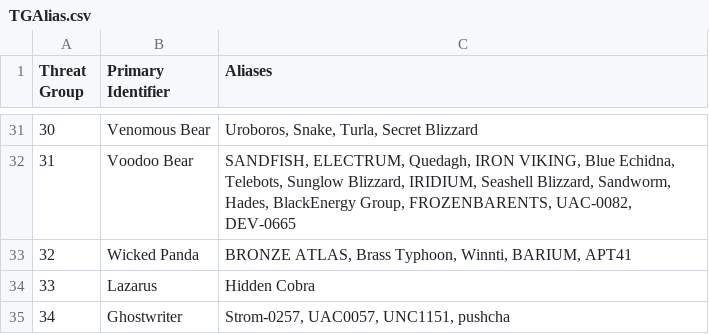
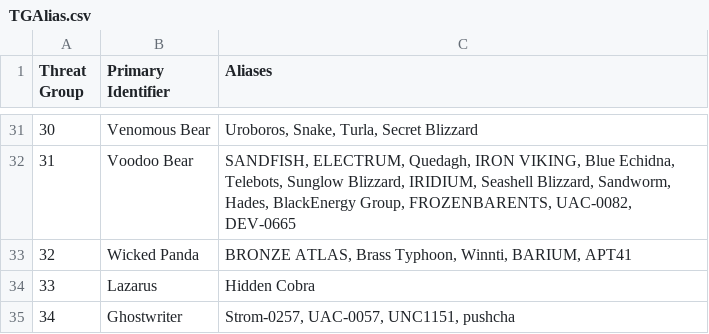
Before and after one commit to cheezee0101/ATG, a CSV file: TGAlias.csv, drawn as a sheet; only a part is shown, gaps mark what is left out.

Commit message:
Update TGAlias.csv

```diff
--- a/TGAlias.csv
+++ b/TGAlias.csv
@@ -34,2 +34,2 @@
 33,Lazarus,"Hidden Cobra"
-34,Ghostwriter,"Strom-0257, UAC0057, UNC1151, pushcha"
+34,Ghostwriter,"Strom-0257, UAC-0057, UNC1151, pushcha"
```
